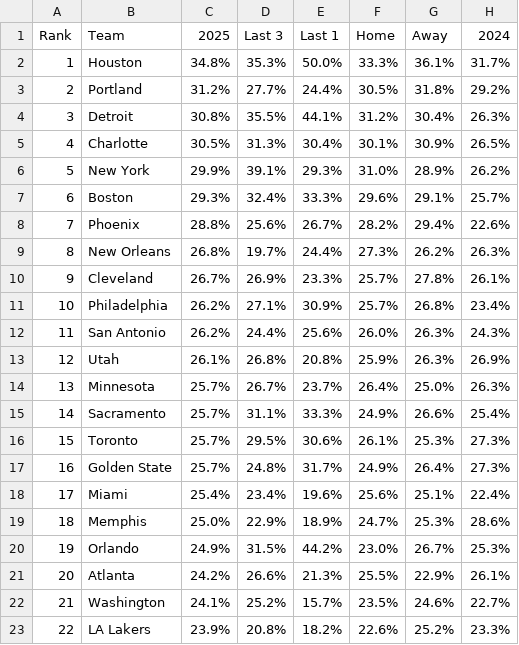
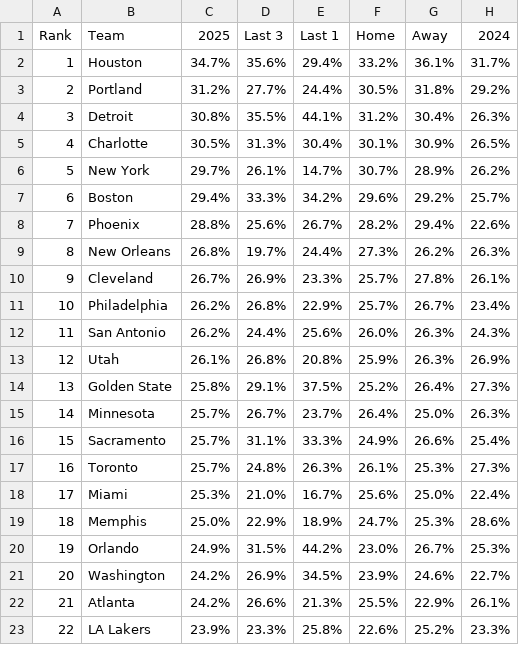
Before and after one commit to gbbpro/bballApp, a CSV file: data/off_rebounds.csv, drawn as a sheet; only a part is shown; the diff covers the shown part only.

```diff
--- a/data/off_rebounds.csv
+++ b/data/off_rebounds.csv
@@ -1,3 +1,3 @@
 Rank,Team,2025,Last 3,Last 1,Home,Away,2024
-1,Houston,34.8%,35.3%,50.0%,33.3%,36.1%,31.7%
+1,Houston,34.7%,35.6%,29.4%,33.2%,36.1%,31.7%
 2,Portland,31.2%,27.7%,24.4%,30.5%,31.8%,29.2%
@@ -5,4 +5,4 @@ Rank,Team,2025,Last 3,Last 1,Home,Away,2024
 4,Charlotte,30.5%,31.3%,30.4%,30.1%,30.9%,26.5%
-5,New York,29.9%,39.1%,29.3%,31.0%,28.9%,26.2%
-6,Boston,29.3%,32.4%,33.3%,29.6%,29.1%,25.7%
+5,New York,29.7%,26.1%,14.7%,30.7%,28.9%,26.2%
+6,Boston,29.4%,33.3%,34.2%,29.6%,29.2%,25.7%
 7,Phoenix,28.8%,25.6%,26.7%,28.2%,29.4%,22.6%
@@ -10,14 +10,14 @@ Rank,Team,2025,Last 3,Last 1,Home,Away,2024
 9,Cleveland,26.7%,26.9%,23.3%,25.7%,27.8%,26.1%
-10,Philadelphia,26.2%,27.1%,30.9%,25.7%,26.8%,23.4%
+10,Philadelphia,26.2%,26.8%,22.9%,25.7%,26.7%,23.4%
 11,San Antonio,26.2%,24.4%,25.6%,26.0%,26.3%,24.3%
 12,Utah,26.1%,26.8%,20.8%,25.9%,26.3%,26.9%
-13,Minnesota,25.7%,26.7%,23.7%,26.4%,25.0%,26.3%
-14,Sacramento,25.7%,31.1%,33.3%,24.9%,26.6%,25.4%
-15,Toronto,25.7%,29.5%,30.6%,26.1%,25.3%,27.3%
-16,Golden State,25.7%,24.8%,31.7%,24.9%,26.4%,27.3%
-17,Miami,25.4%,23.4%,19.6%,25.6%,25.1%,22.4%
+13,Golden State,25.8%,29.1%,37.5%,25.2%,26.4%,27.3%
+14,Minnesota,25.7%,26.7%,23.7%,26.4%,25.0%,26.3%
+15,Sacramento,25.7%,31.1%,33.3%,24.9%,26.6%,25.4%
+16,Toronto,25.7%,24.8%,26.3%,26.1%,25.3%,27.3%
+17,Miami,25.3%,21.0%,16.7%,25.6%,25.0%,22.4%
 18,Memphis,25.0%,22.9%,18.9%,24.7%,25.3%,28.6%
 19,Orlando,24.9%,31.5%,44.2%,23.0%,26.7%,25.3%
-20,Atlanta,24.2%,26.6%,21.3%,25.5%,22.9%,26.1%
-21,Washington,24.1%,25.2%,15.7%,23.5%,24.6%,22.7%
-22,LA Lakers,23.9%,20.8%,18.2%,22.6%,25.2%,23.3%
+20,Washington,24.2%,26.9%,34.5%,23.9%,24.6%,22.7%
+21,Atlanta,24.2%,26.6%,21.3%,25.5%,22.9%,26.1%
+22,LA Lakers,23.9%,23.3%,25.8%,22.6%,25.2%,23.3%
```
Also changed, not shown: 1 added row, 1 removed row and 9 edited cells elsewhere in this file, data/defense_14d.csv, data/game_totals.csv, 7 other files.
